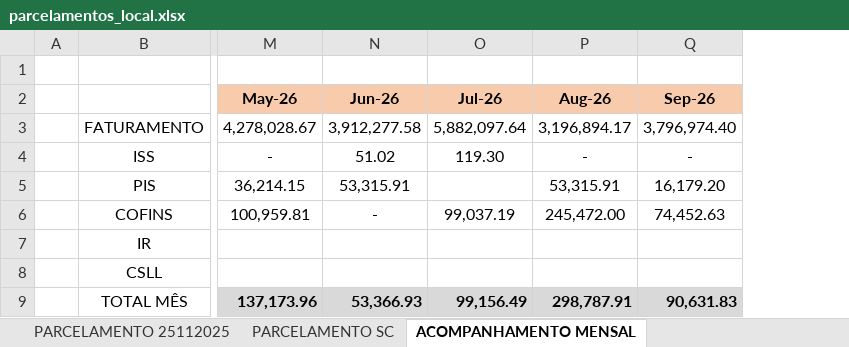
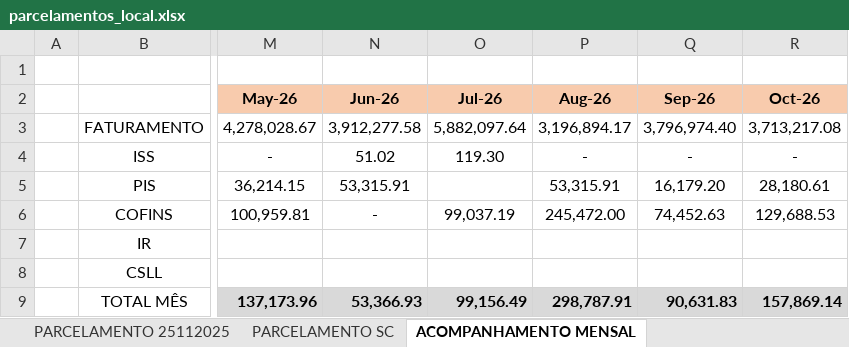
Before and after one commit to mauriciomtabi/JLE-BI, an Excel workbook: parcelamentos_local.xlsx, sheet ACOMPANHAMENTO MENSAL, drawn as a sheet; only a part is shown, gaps mark what is left out; values as stored, in another font and other column widths than the file's, no borders; charts and pictures not drawn; the diff names each change by its address in the sheet, - before the commit and + after, or states it on an @@ line.

Commit message:
data(impostos): atualizacao automatica da base tributaria e parcelamentos

```diff
--- a/parcelamentos_local.xlsx (sheet ACOMPANHAMENTO MENSAL)
+++ b/parcelamentos_local.xlsx (sheet ACOMPANHAMENTO MENSAL)
+column R (Oct-26), rows 3-9: 3,713,217.08 | - | 28,180.61 | 129,688.53 |  |  | 157,869.14
```
Also changed, not shown: charts or pictures, 3 other files.
